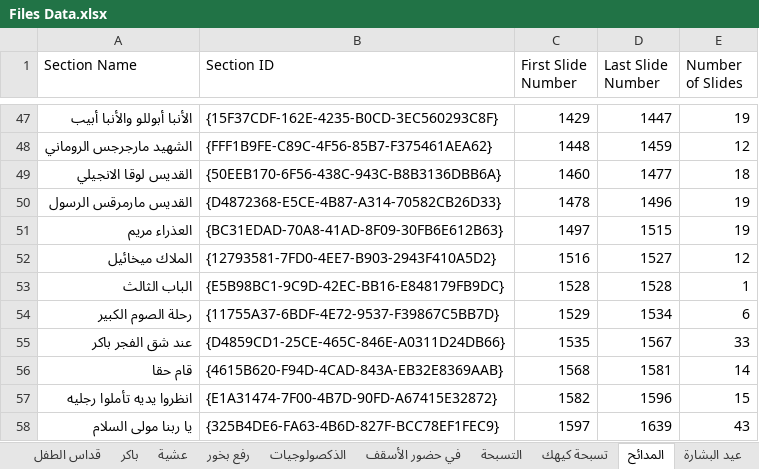
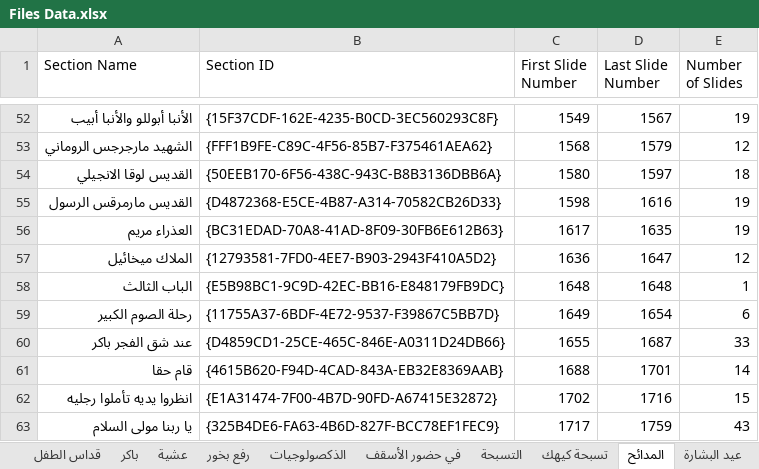
Before and after one commit to johnwassfy/St.Mary-Maadi-Liturgies, an Excel workbook: Files Data.xlsx, sheet المدائح, drawn as a sheet; only a part is shown, gaps mark what is left out; values as stored, in another font and other column widths than the file's, no borders; addresses are those after the commit; the diff covers the shown part only; the diff names each change by its address in the sheet, - before the commit and + after, or states it on an @@ line.

```diff
--- a/Files Data.xlsx (sheet المدائح)
+++ b/Files Data.xlsx (sheet المدائح)
-C52 (First Slide Number): 1429
+C52 (First Slide Number): 1549
-D52 (Last Slide Number): 1447
+D52 (Last Slide Number): 1567
-C53 (First Slide Number): 1448
+C53 (First Slide Number): 1568
-D53 (Last Slide Number): 1459
+D53 (Last Slide Number): 1579
-C54 (First Slide Number): 1460
+C54 (First Slide Number): 1580
-D54 (Last Slide Number): 1477
+D54 (Last Slide Number): 1597
-C55 (First Slide Number): 1478
+C55 (First Slide Number): 1598
-D55 (Last Slide Number): 1496
+D55 (Last Slide Number): 1616
-C56 (First Slide Number): 1497
+C56 (First Slide Number): 1617
-D56 (Last Slide Number): 1515
+D56 (Last Slide Number): 1635
-C57 (First Slide Number): 1516
+C57 (First Slide Number): 1636
-D57 (Last Slide Number): 1527
+D57 (Last Slide Number): 1647
-C58 (First Slide Number): 1528
+C58 (First Slide Number): 1648
-D58 (Last Slide Number): 1528
+D58 (Last Slide Number): 1648
-C59 (First Slide Number): 1529
+C59 (First Slide Number): 1649
-D59 (Last Slide Number): 1534
+D59 (Last Slide Number): 1654
-C60 (First Slide Number): 1535
+C60 (First Slide Number): 1655
-D60 (Last Slide Number): 1567
+D60 (Last Slide Number): 1687
-C61 (First Slide Number): 1568
+C61 (First Slide Number): 1688
-D61 (Last Slide Number): 1581
+D61 (Last Slide Number): 1701
-C62 (First Slide Number): 1582
+C62 (First Slide Number): 1702
-D62 (Last Slide Number): 1596
+D62 (Last Slide Number): 1716
-C63 (First Slide Number): 1597
+C63 (First Slide Number): 1717
-D63 (Last Slide Number): 1639
+D63 (Last Slide Number): 1759
```
Also changed, not shown: 6 added rows, 1 removed row and 25 edited cells elsewhere in this sheet, sheet القداس, Tables.xlsx, 8 other files.
